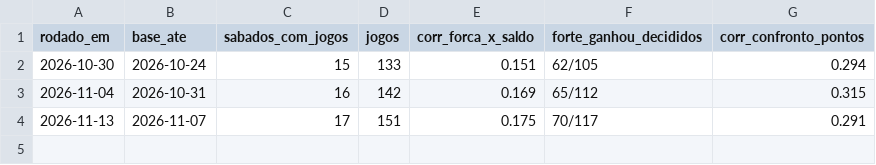
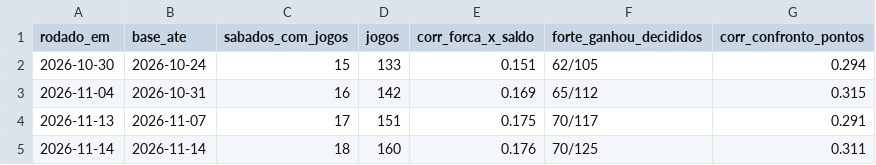
Before and after one commit to filubke/Aranha_Marrom, a CSV file: sorteio_am/dados/historico_jogos.csv, drawn as a sheet.

```diff
--- a/sorteio_am/dados/historico_jogos.csv
+++ b/sorteio_am/dados/historico_jogos.csv
@@ -4 +4,2 @@ rodado_em,base_ate,sabados_com_jogos,jogos,corr_forca_x_saldo,forte_ganhou_decid
 2026-11-13,2026-11-07,17,151,0.175,70/117,0.291
+2026-11-14,2026-11-14,18,160,0.176,70/125,0.311
```
Also changed, not shown: sorteio_am/dados/historico_modelo.csv, sorteio_am/dados/historico_previsoes.csv, 6 other files.
